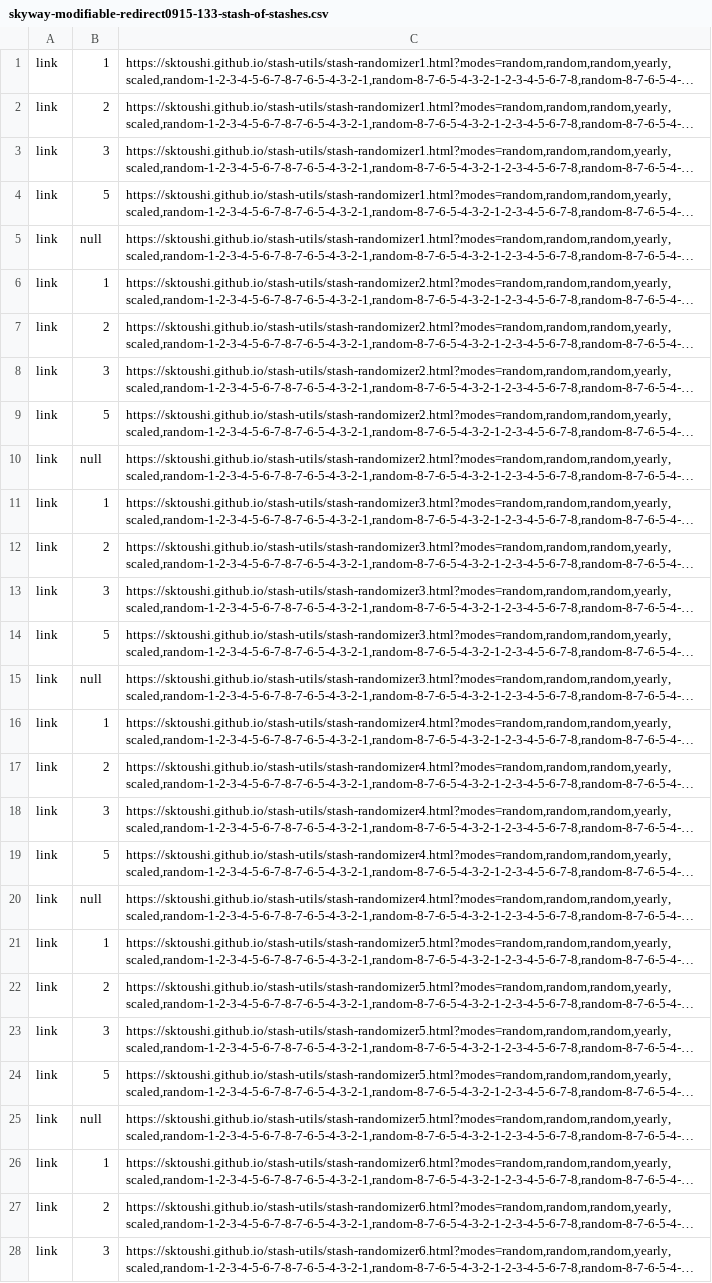
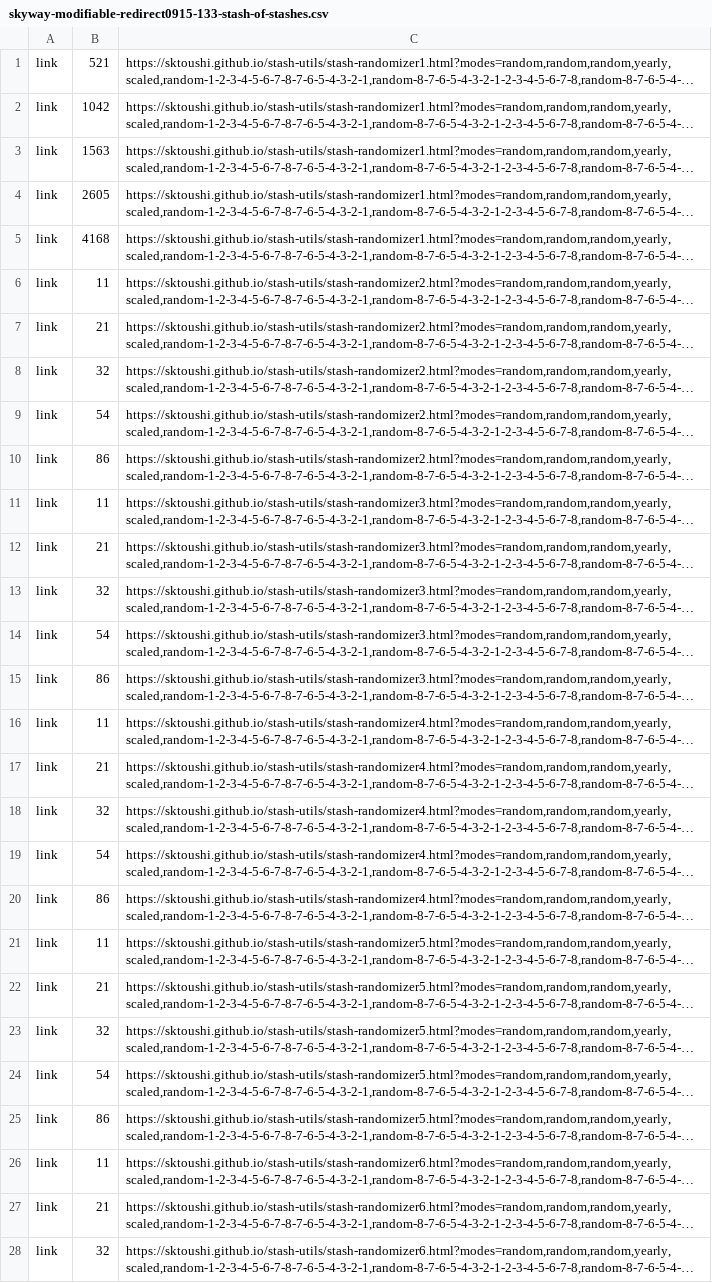
Before and after one commit to sktoushi/stash-utils, a CSV file: skyway-modifiable-redirect0915-133-stash-of-stashes.csv, drawn as a sheet; only a part is shown; long unchanged cells end in …; the diff covers the shown part only; the diff names each change by its address in the sheet, - before the commit and + after, or states it on an @@ line.

Commit message:
Update skyway-modifiable-redirect0915-133-stash-of-stashes.csv - biased 66% toward the original randomizing algorithm

```diff
--- a/skyway-modifiable-redirect0915-133-stash-of-stashes.csv
+++ b/skyway-modifiable-redirect0915-133-stash-of-stashes.csv
-B1: 1
+B1: 521
-B2: 2
+B2: 1042
-B3: 3
+B3: 1563
-B4: 5
+B4: 2605
-B5: null
+B5: 4168
-B6: 1
+B6: 11
-B7: 2
+B7: 21
-B8: 3
+B8: 32
-B9: 5
+B9: 54
-B10: null
+B10: 86
-B11: 1
+B11: 11
-B12: 2
+B12: 21
-B13: 3
+B13: 32
-B14: 5
+B14: 54
-B15: null
+B15: 86
-B16: 1
+B16: 11
-B17: 2
+B17: 21
-B18: 3
+B18: 32
-B19: 5
+B19: 54
-B20: null
+B20: 86
-B21: 1
+B21: 11
-B22: 2
+B22: 21
-B23: 3
+B23: 32
-B24: 5
+B24: 54
-B25: null
+B25: 86
-B26: 1
+B26: 11
-B27: 2
+B27: 21
-B28: 3
+B28: 32
```
Also changed, not shown: 2 edited cells elsewhere in this file.
